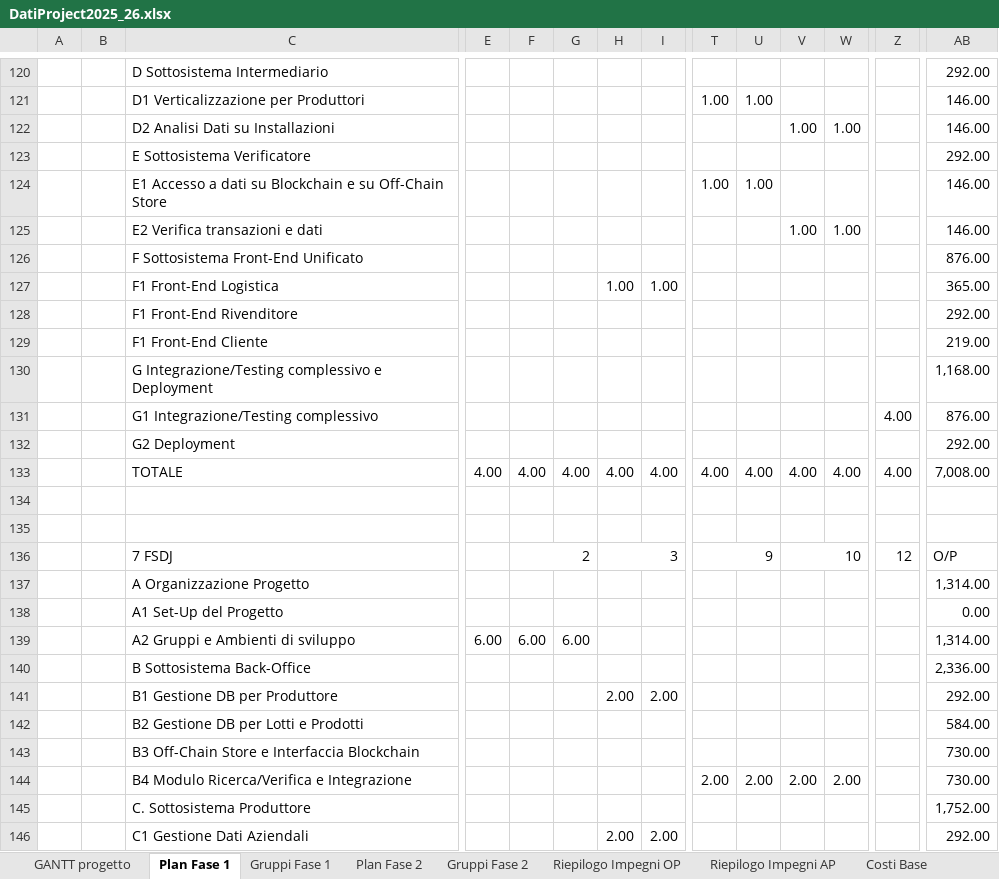
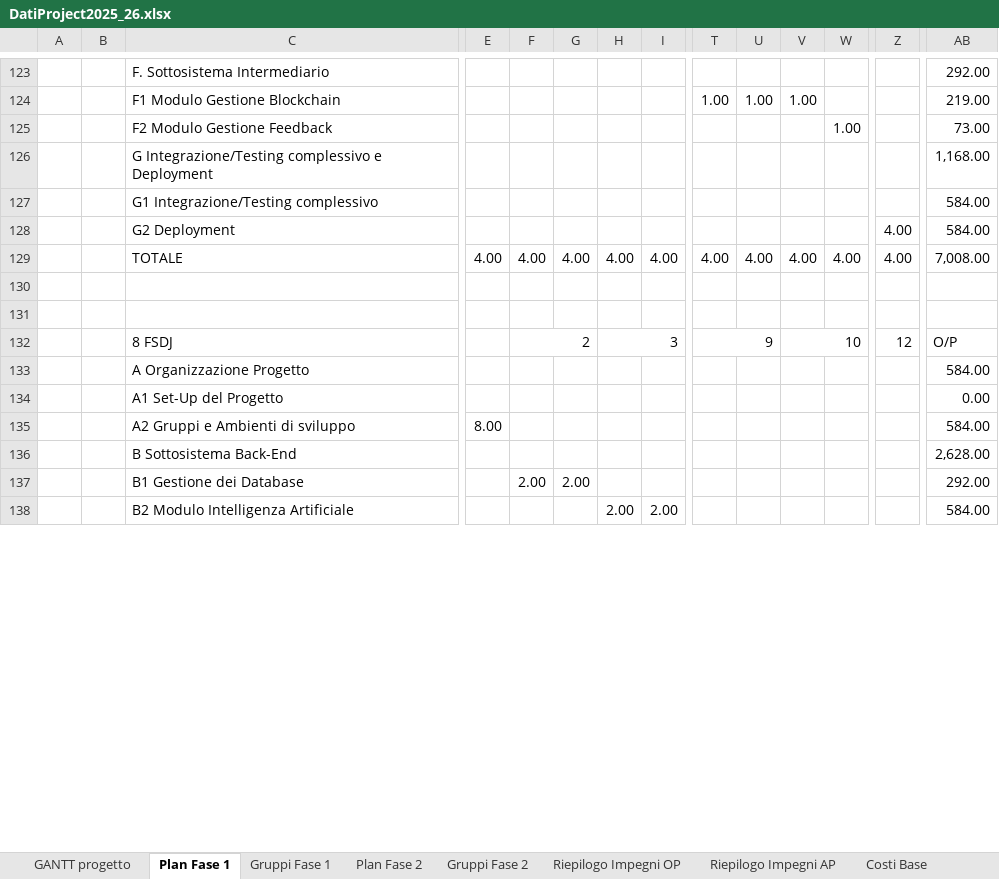
Before and after one commit to Vittorio92/ProgettoSistemiInformativi, an Excel workbook: Diagrammi/Capitolo6/DatiProject2025_26.xlsx, sheet Plan Fase 1, drawn as a sheet; only a part is shown, gaps mark what is left out; values as stored, in another font and other column widths than the file's, no cell formats; removed rows and columns are numbered as before the commit, all else as after; rows hold the shown columns only; the diff covers the shown part only; the diff names each change by its address in the sheet, - before the commit and + after, or states it on an @@ line.

Commit message:
Aggiunti diagrammi di gantt fase 1 e 2 project plan

```diff
--- a/Diagrammi/Capitolo6/DatiProject2025_26.xlsx (sheet Plan Fase 1)
+++ b/Diagrammi/Capitolo6/DatiProject2025_26.xlsx (sheet Plan Fase 1)
-C123: D Sottosistema Intermediario
+C123: F. Sottosistema Intermediario
-row 121:  |  | D1 Verticalizzazione per Produttori |  |  |  |  |  | 1.00 | 1.00 |  |  |  | 146.00
-row 122:  |  | D2 Analisi Dati su Installazioni |  |  |  |  |  |  |  | 1.00 | 1.00 |  | 146.00
-row 123:  |  | E Sottosistema Verificatore |  |  |  |  |  |  |  |  |  |  | 292.00
-row 124:  |  | E1 Accesso a dati su Blockchain e su Off-Chain Store |  |  |  |  |  | 1.00 | 1.00 |  |  |  | 146.00
-row 125:  |  | E2 Verifica transazioni e dati |  |  |  |  |  |  |  | 1.00 | 1.00 |  | 146.00
-row 126:  |  | F Sottosistema Front-End Unificato |  |  |  |  |  |  |  |  |  |  | 876.00
-row 127:  |  | F1 Front-End Logistica |  |  |  | 1.00 | 1.00 |  |  |  |  |  | 365.00
-row 128:  |  | F1 Front-End Rivenditore |  |  |  |  |  |  |  |  |  |  | 292.00
-row 129:  |  | F1 Front-End Cliente |  |  |  |  |  |  |  |  |  |  | 219.00
+row 124:  |  | F1 Modulo Gestione Blockchain |  |  |  |  |  | 1.00 | 1.00 | 1.00 |  |  | 219.00
+row 125:  |  | F2 Modulo Gestione Feedback |  |  |  |  |  |  |  |  | 1.00 |  | 73.00
-Z127: 4.00
+Z127: (empty)
-AB127: 876.00
+AB127: 584.00
-Z128: (empty)
+Z128: 4.00
-AB128: 292.00
+AB128: 584.00
-C132: 7 FSDJ
+C132: 8 FSDJ
-AB133: 1,314.00
+AB133: 584.00
-row 139:  |  | A2 Gruppi e Ambienti di sviluppo | 6.00 | 6.00 | 6.00 |  |  |  |  |  |  |  | 1,314.00
-row 140:  |  | B Sottosistema Back-Office |  |  |  |  |  |  |  |  |  |  | 2,336.00
-row 141:  |  | B1 Gestione DB per Produttore |  |  |  | 2.00 | 2.00 |  |  |  |  |  | 292.00
-row 142:  |  | B2 Gestione DB per Lotti e Prodotti |  |  |  |  |  |  |  |  |  |  | 584.00
-row 143:  |  | B3 Off-Chain Store e Interfaccia Blockchain |  |  |  |  |  |  |  |  |  |  | 730.00
-row 144:  |  | B4 Modulo Ricerca/Verifica e Integrazione |  |  |  |  |  | 2.00 | 2.00 | 2.00 | 2.00 |  | 730.00
-row 145:  |  | C. Sottosistema Produttore |  |  |  |  |  |  |  |  |  |  | 1,752.00
-row 146:  |  | C1 Gestione Dati Aziendali |  |  |  | 2.00 | 2.00 |  |  |  |  |  | 292.00
+row 135:  |  | A2 Gruppi e Ambienti di sviluppo | 8.00 |  |  |  |  |  |  |  |  |  | 584.00
+row 136:  |  | B Sottosistema Back-End |  |  |  |  |  |  |  |  |  |  | 2,628.00
+row 137:  |  | B1 Gestione dei Database |  | 2.00 | 2.00 |  |  |  |  |  |  |  | 292.00
+row 138:  |  | B2 Modulo Intelligenza Artificiale |  |  |  | 2.00 | 2.00 |  |  |  |  |  | 584.00
```
Also changed, not shown: 103 added rows, 92 removed rows and 36 edited cells elsewhere in this sheet, sheet Costi Ricavi, sheet Costi Anni 1-5, sheet Gruppi Fase 1, sheet Costi Anno 0, sheet Riepilogo Impegni AP, sheet Riepilogo Impegni OP, cell formats, formulas that keep their value, charts or pictures, 13 other files.
